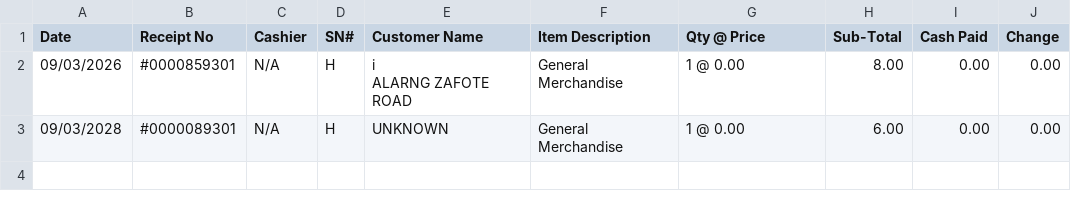
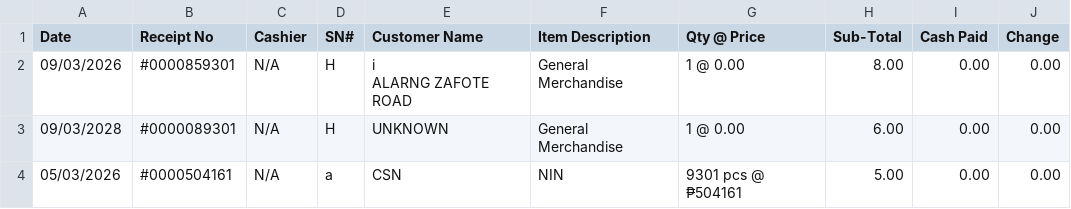
Before and after one commit to photolinesmsouthmall-debug/my-personal-scanner, a CSV file: scanned_receipts.csv, drawn as a sheet; the diff names each change by its address in the sheet, - before the commit and + after, or states it on an @@ line.

Commit message:
Update full scanned receipts dataset [20:17:50]

```diff
--- a/scanned_receipts.csv
+++ b/scanned_receipts.csv
+row 4: 05/03/2026 | #0000504161 | N/A | a | CSN | NIN | 9301 pcs @ ₱504161 | 5.00 | 0.00 | 0.00
```
